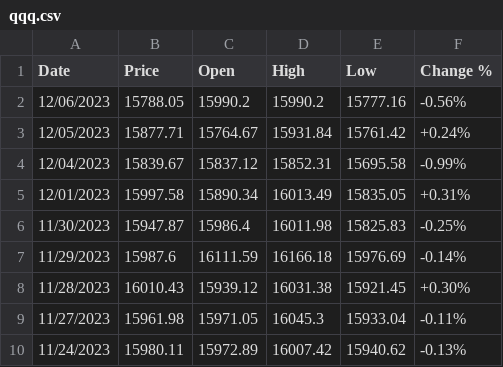
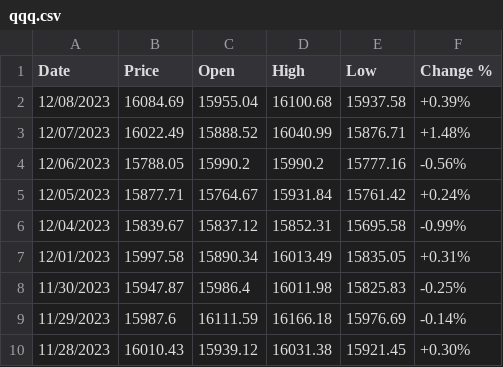
Before and after one commit to nirops/nirops-bin, a CSV file: qqq.csv, drawn as a sheet; only a part is shown; the shorter side is filled out with more unchanged rows; the diff names each change by its address in the sheet, - before the commit and + after, or states it on an @@ line.

```diff
--- a/qqq.csv
+++ b/qqq.csv
+row 2: 12/08/2023 | 16084.69 | 15955.04 | 16100.68 | 15937.58 | +0.39%
+row 3: 12/07/2023 | 16022.49 | 15888.52 | 16040.99 | 15876.71 | +1.48%
```
Also changed, not shown: djia.csv, rut.csv, 1 other file.
